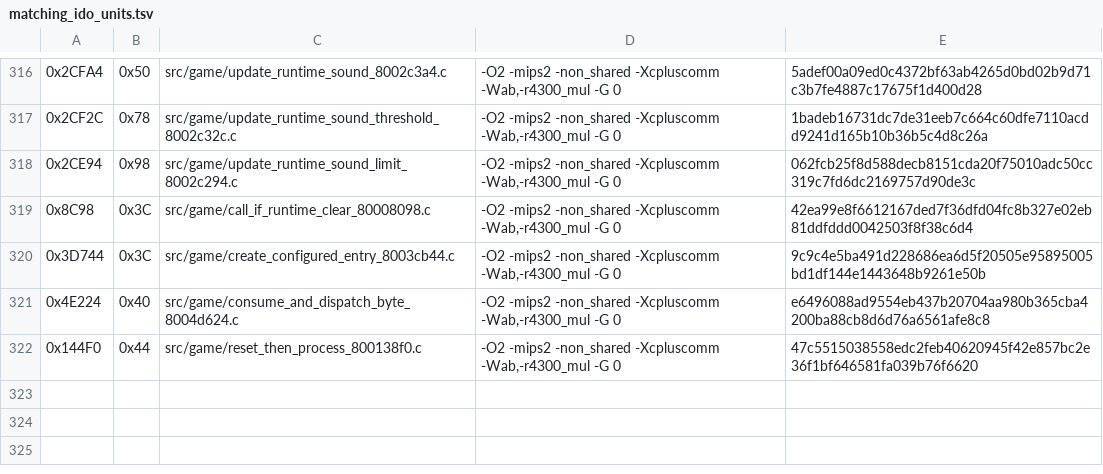
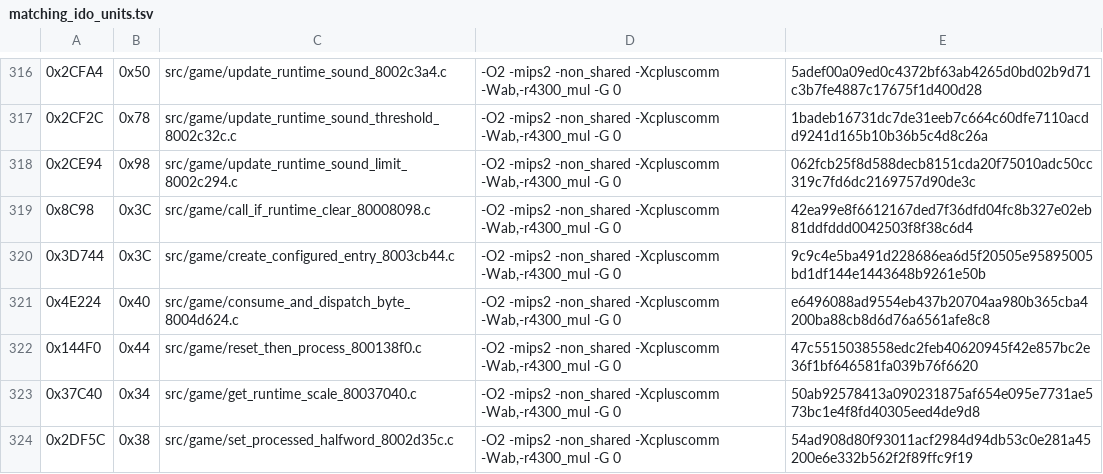
Before and after one commit to TheGh0stShip/Nagano-Winter-Olympics-98-N64, a TSV file: config/us/matching_ido_units.tsv, drawn as a sheet; only a part is shown, gaps mark what is left out; the diff names each change by its address in the sheet, - before the commit and + after, or states it on an @@ line.

Commit message:
Match runtime scale and state update

```diff
--- a/config/us/matching_ido_units.tsv
+++ b/config/us/matching_ido_units.tsv
+row 323: 0x37C40 | 0x34 | src/game/get_runtime_scale_80037040.c | -O2 -mips2 -non_shared -Xcpluscomm -Wab,-r4300_mul -G 0 | 50ab92578413a090231875af654e095e7731ae573bc1e4f8fd40305eed4de9d8
+row 324: 0x2DF5C | 0x38 | src/game/set_processed_halfword_8002d35c.c | -O2 -mips2 -non_shared -Xcpluscomm -Wab,-r4300_mul -G 0 | 54ad908d80f93011acf2984d94db53c0e281a45200e6e332b562f2f89ffc9f19
```
Also changed, not shown: 6 other files.
